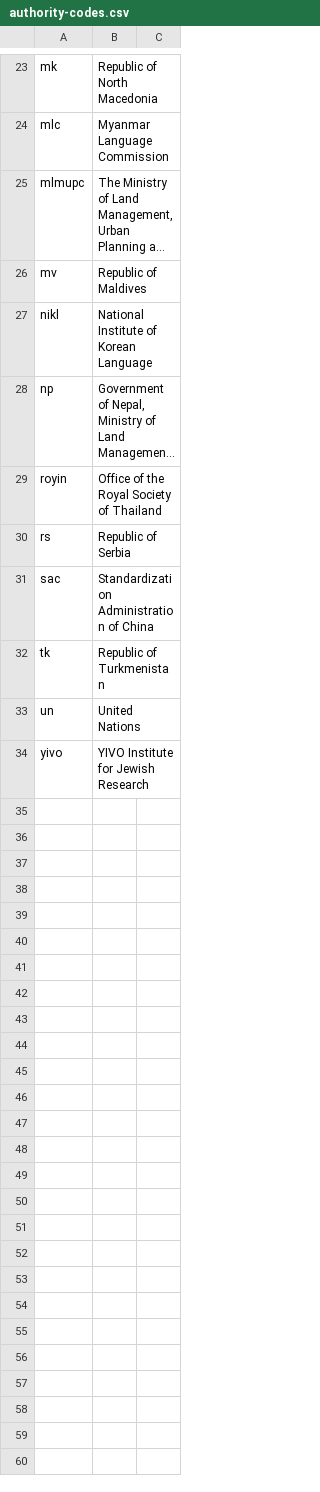
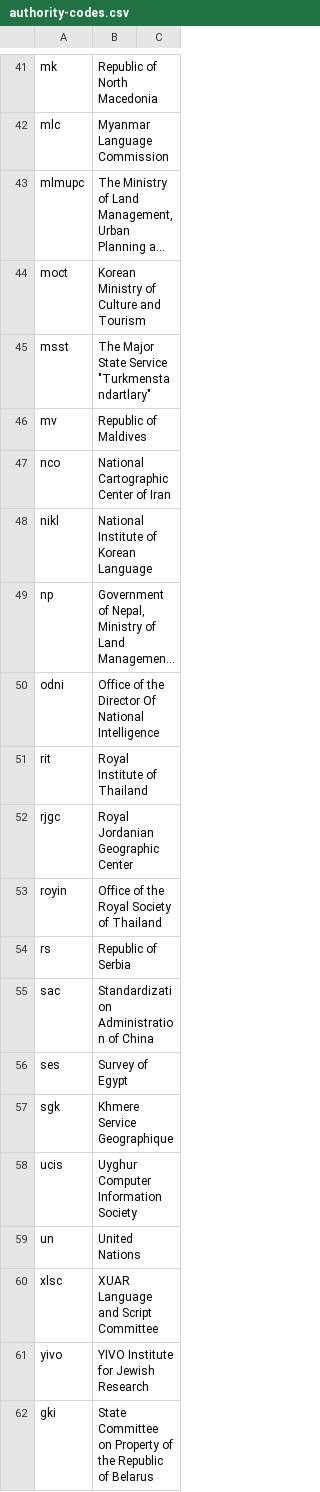
Before and after one commit to CalConnect/csd-transcription-systems, a CSV file: sources/data/authority-codes.csv, drawn as a sheet; only a part is shown, gaps mark what is left out; long unchanged cells end in …; removed rows and columns are numbered as before the commit, all else as after; the diff covers the shown part only; the diff names each change by its address in the sheet, - before the commit and + after, or states it on an @@ line.

```diff
--- a/sources/data/authority-codes.csv
+++ b/sources/data/authority-codes.csv
+row 44: moct | Korean Ministry of Culture and Tourism
+row 45: msst | The Major State Service "Turkmenstandartlary"
+row 47: nco | National Cartographic Center of Iran
+row 50: odni | Office of the Director Of National Intelligence
+row 51: rit | Royal Institute of Thailand
+row 52: rjgc | Royal Jordanian Geographic Center
-row 32: tk | Republic of Turkmenistan
+row 56: ses | Survey of Egypt
+row 57: sgk | Khmere Service Geographique
+row 58: ucis | Uyghur Computer Information Society
+row 60: xlsc | XUAR Language and Script Committee
+row 62: gki | State Committee on Property of the Republic of Belarus
```
Also changed, not shown: 18 added rows and 1 moved row elsewhere in this file, 2 other files.
